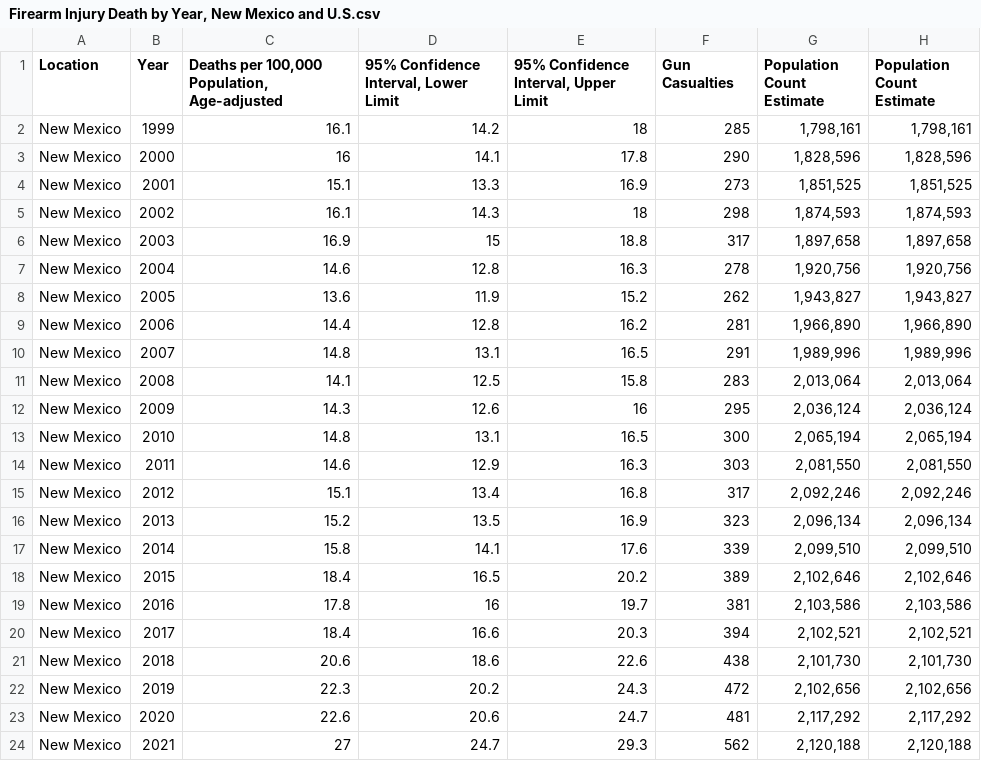
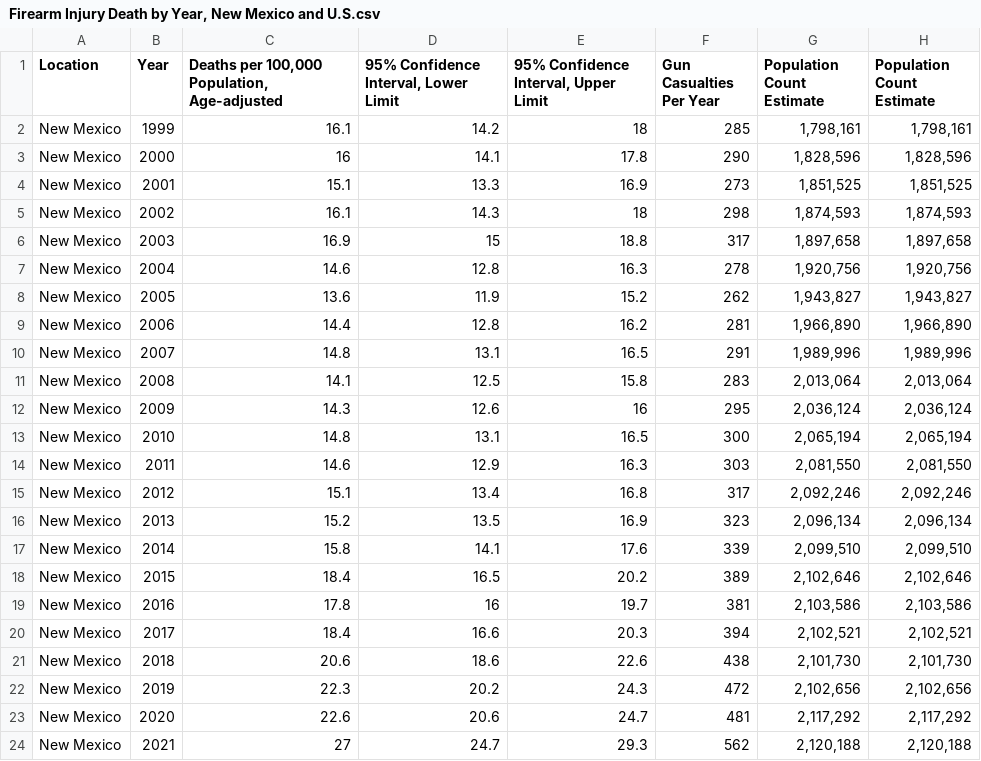
Before and after one commit to ggarikipati/ENG220-Group-011, a CSV file: Firearm Injury Death by Year, New Mexico and U.S.csv, drawn as a sheet.

Commit message:
Update Firearm Injury Death by Year, New Mexico and U.S.csv

```diff
--- a/Firearm Injury Death by Year, New Mexico and U.S.csv
+++ b/Firearm Injury Death by Year, New Mexico and U.S.csv
@@ -1,2 +1,2 @@
-Location,Year,"Deaths per 100,000 Population, Age-adjusted","95% Confidence Interval, Lower Limit","95% Confidence Interval, Upper Limit",Gun Casualties,Population Count Estimate,Population Count Estimate
+Location,Year,"Deaths per 100,000 Population, Age-adjusted","95% Confidence Interval, Lower Limit","95% Confidence Interval, Upper Limit",Gun Casualties Per Year,Population Count Estimate,Population Count Estimate
 New Mexico,1999,16.1,14.2,18,285,"1,798,161","1,798,161"
```
